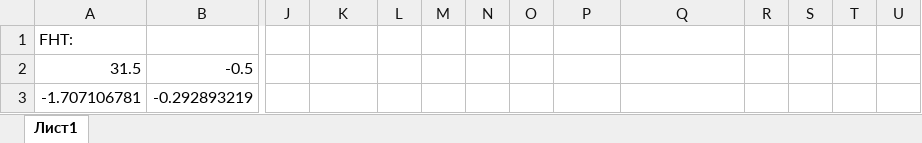
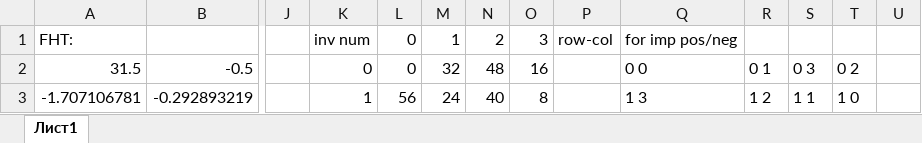
Before and after one commit to senya1997/FHT, an Excel workbook: docs/ram.xlsx, sheet Лист1, drawn as a sheet; only a part is shown, gaps mark what is left out; values as stored, in another font and other column widths than the file's, no borders; the diff covers the shown part only; the diff names each change by its address in the sheet, - before the commit and + after, or states it on an @@ line.

```diff
--- a/docs/ram.xlsx (sheet Лист1)
+++ b/docs/ram.xlsx (sheet Лист1)
-K1: (empty)
+K1: inv num
-L1:L2: (empty)
+L1:L2: 0
-M1: (empty)
+M1: 1
-N1: (empty)
+N1: 2
-O1: (empty)
+O1: 3
-P1: (empty)
+P1: row-col
-Q1: (empty)
+Q1: for imp pos/neg
-K2: (empty)
+K2: 0
-M2: (empty)
+M2: 32
-N2: (empty)
+N2: 48
-O2: (empty)
+O2: 16
-Q2: (empty)
+Q2: 0 0
-R2: (empty)
+R2: 0 1
-S2: (empty)
+S2: 0 3
-T2: (empty)
+T2: 0 2
-K3: (empty)
+K3: 1
-L3: (empty)
+L3: 56
-M3: (empty)
+M3: 24
-N3: (empty)
+N3: 40
-O3: (empty)
+O3: 8
-Q3: (empty)
+Q3: 1 3
-R3: (empty)
+R3: 1 2
-S3: (empty)
+S3: 1 1
-T3: (empty)
+T3: 1 0
```
Also changed, not shown: 1 added row, 1 removed row and 114 edited cells elsewhere in this sheet, 3 other files.
